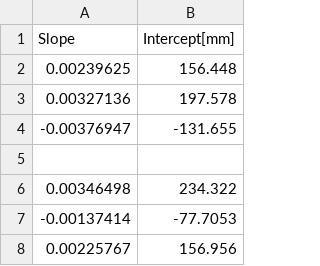
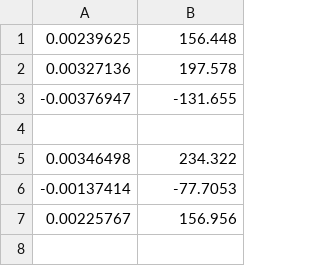
Before and after one commit to dvdblk/NA62-straw-pattern-recognition, a TSV file: data/lines.tsv, drawn as a sheet; only a part is shown; the shorter side is filled out with more unchanged rows.

Commit message:
Add geometry data + update lines.tsv header

```diff
--- a/data/lines.tsv
+++ b/data/lines.tsv
@@ -1,2 +1 @@
-Slope 	 Intercept[mm]
 0.00239625	156.448
```
Also changed, not shown: 1 other file.
